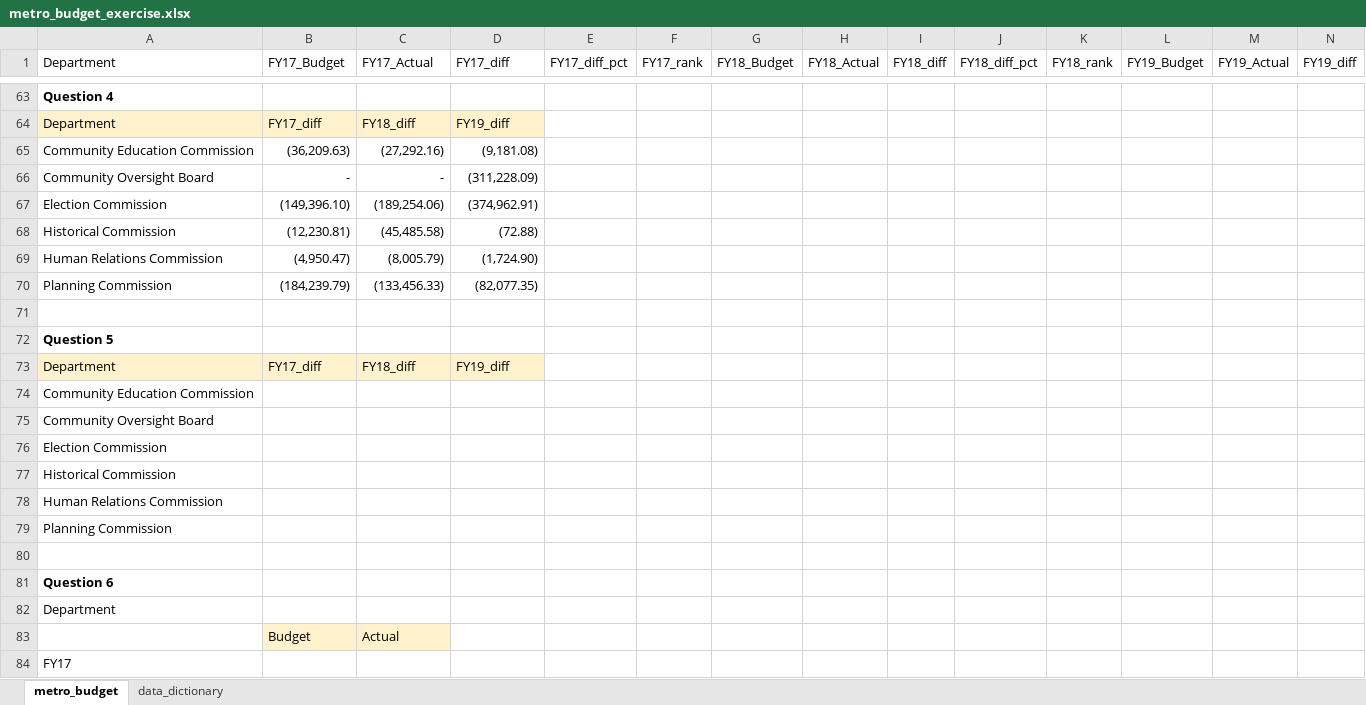
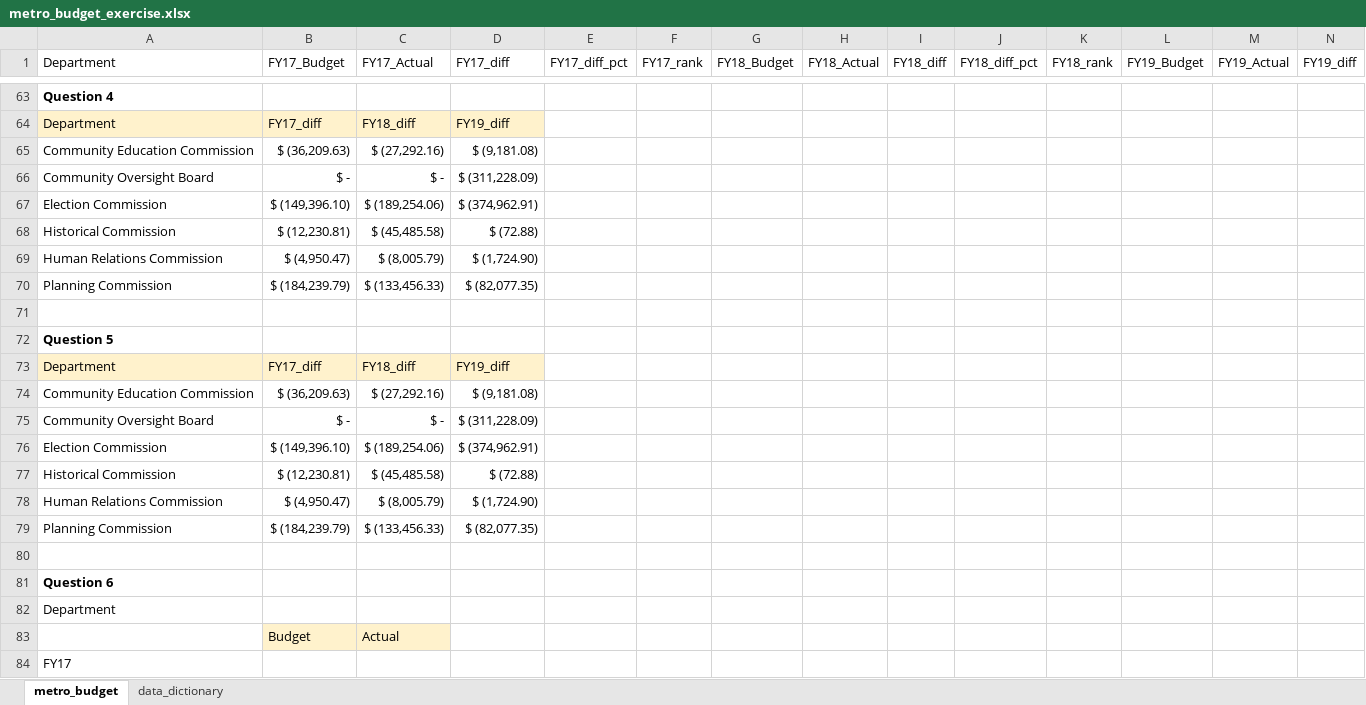
Before and after one commit to NSS-Data-Analytics-Cohort-10/lookups-budget-marthahunter, an Excel workbook: spreadsheets/metro_budget_exercise.xlsx, sheet metro_budget, drawn as a sheet; only a part is shown, gaps mark what is left out; values as stored, in another font and other column widths than the file's, no borders; removed rows and columns are numbered as before the commit, all else as after; rows hold the shown columns only; the diff names each change by its address in the sheet, - before the commit and + after, or states it on an @@ line.

Commit message:
working on q6

```diff
--- a/spreadsheets/metro_budget_exercise.xlsx (sheet metro_budget)
+++ b/spreadsheets/metro_budget_exercise.xlsx (sheet metro_budget)
-B65 (FY17_Budget): (36,209.63)
+B65 (FY17_Budget): $ (36,209.63)
-C65 (FY17_Actual): (27,292.16)
+C65 (FY17_Actual): $ (27,292.16)
-D65 (FY17_diff): (9,181.08)
+D65 (FY17_diff): $ (9,181.08)
-B66 (FY17_Budget): -
+B66 (FY17_Budget): $ -
-C66 (FY17_Actual): -
+C66 (FY17_Actual): $ -
-D66 (FY17_diff): (311,228.09)
+D66 (FY17_diff): $ (311,228.09)
-B67 (FY17_Budget): (149,396.10)
+B67 (FY17_Budget): $ (149,396.10)
-C67 (FY17_Actual): (189,254.06)
+C67 (FY17_Actual): $ (189,254.06)
-D67 (FY17_diff): (374,962.91)
+D67 (FY17_diff): $ (374,962.91)
-B68 (FY17_Budget): (12,230.81)
+B68 (FY17_Budget): $ (12,230.81)
-C68 (FY17_Actual): (45,485.58)
+C68 (FY17_Actual): $ (45,485.58)
-D68 (FY17_diff): (72.88)
+D68 (FY17_diff): $ (72.88)
-B69 (FY17_Budget): (4,950.47)
+B69 (FY17_Budget): $ (4,950.47)
-C69 (FY17_Actual): (8,005.79)
+C69 (FY17_Actual): $ (8,005.79)
-D69 (FY17_diff): (1,724.90)
+D69 (FY17_diff): $ (1,724.90)
-B70 (FY17_Budget): (184,239.79)
+B70 (FY17_Budget): $ (184,239.79)
-C70 (FY17_Actual): (133,456.33)
+C70 (FY17_Actual): $ (133,456.33)
-D70 (FY17_diff): (82,077.35)
+D70 (FY17_diff): $ (82,077.35)
-row 74: Community Education Commission
-row 75: Community Oversight Board
-row 76: Election Commission
-row 77: Historical Commission
-row 78: Human Relations Commission
-row 79: Planning Commission
+row 74: Community Education Commission | $ (36,209.63) | $ (27,292.16) | $ (9,181.08)
+row 75: Community Oversight Board | $ - | $ - | $ (311,228.09)
+row 76: Election Commission | $ (149,396.10) | $ (189,254.06) | $ (374,962.91)
+row 77: Historical Commission | $ (12,230.81) | $ (45,485.58) | $ (72.88)
+row 78: Human Relations Commission | $ (4,950.47) | $ (8,005.79) | $ (1,724.90)
+row 79: Planning Commission | $ (184,239.79) | $ (133,456.33) | $ (82,077.35)
```
